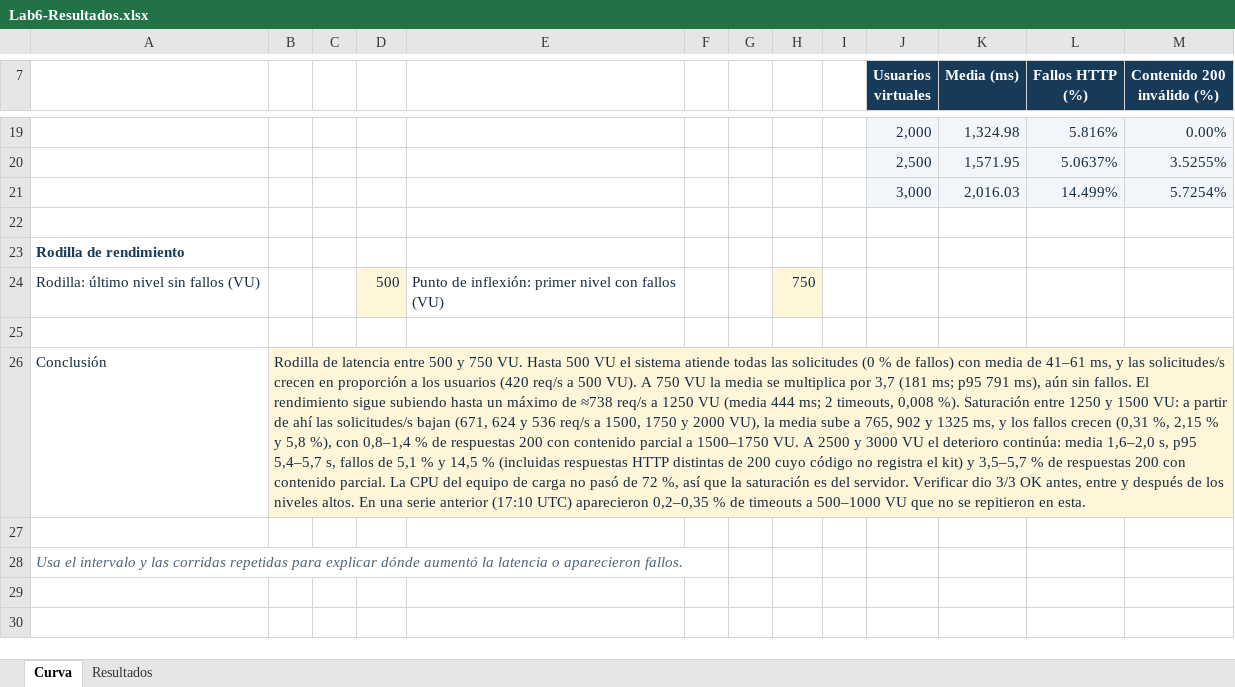
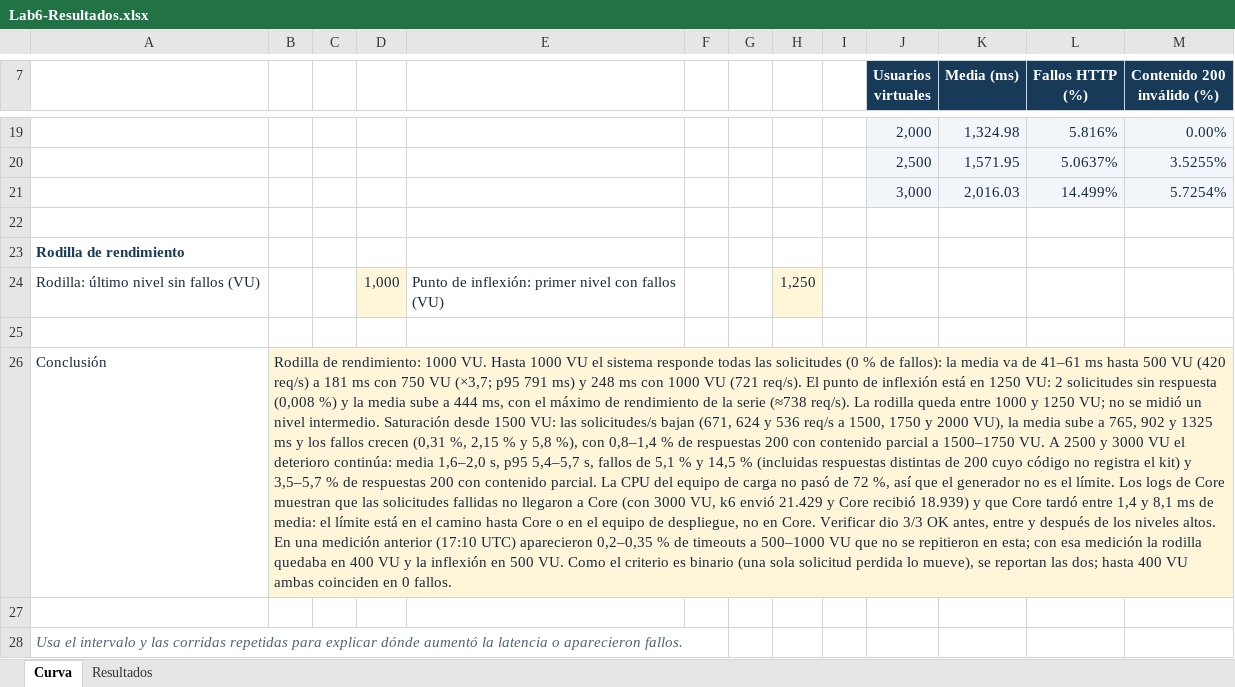
Before and after one commit to SWARCH-1A/streaming, an Excel workbook: labs/6-performance/grupo-2/resultados/Lab6-Resultados.xlsx, sheet Curva, drawn as a sheet; only a part is shown, gaps mark what is left out; values as stored, in another font and other column widths than the file's, no borders; charts and pictures not drawn; the diff names each change by its address in the sheet, - before the commit and + after, or states it on an @@ line.

Commit message:
test(lab6): aplicar la rodilla y la inflexión a la serie final de 3000 VU
Con la serie de 19:19-19:46 UTC, la rodilla (último nivel con todas las
solicitudes respondidas) queda en 1000 VU y el punto de inflexión
(primer nivel con al menos una solicitud sin respuesta) en 1250 VU,
con 2 solicitudes perdidas de 24339. La celda anterior (500 y 750 VU)
usaba el salto de latencia y no el criterio de fallos.

La conclusión añade que la saturación empieza en 1500 VU, que las
solicitudes fallidas no llegaron a Core (Core tardó 1,4-8,1 ms de
media) y que la medición anterior daba 400 y 500 VU. Solo cambian
las celdas del intervalo y la conclusión.

```diff
--- a/labs/6-performance/grupo-2/resultados/Lab6-Resultados.xlsx (sheet Curva)
+++ b/labs/6-performance/grupo-2/resultados/Lab6-Resultados.xlsx (sheet Curva)
-D24: 500
+D24: 1,000
-H24: 750
+H24: 1,250
-B26: Rodilla de latencia entre 500 y 750 VU. Hasta 500 VU el sistema atiende todas las solicitudes (0 % de fallos) con media de 41–61 ms, y las solicitudes/s crecen en proporción a los usuarios (420 req/s a 500 VU). A 750 VU la media se multiplica por 3,7 (181 ms; p95 791 ms), aún sin fallos. El rendimiento sigue subiendo hasta un máximo de ≈738 req/s a 1250 VU (media 444 ms; 2 timeouts, 0,008 %). Saturación entre 1250 y 1500 VU: a partir de ahí las solicitudes/s bajan (671, 624 y 536 req/s a 1500, 1750 y 2000 VU), la media sube a 765, 902 y 1325 ms, y los fallos crecen (0,31 %, 2,15 % y 5,8 %), con 0,8–1,4 % de respuestas 200 con contenido parcial a 1500–1750 VU. A 2500 y 3000 VU el deterioro continúa: media 1,6–2,0 s, p95 5,4–5,7 s, fallos de 5,1 % y 14,5 % (incluidas respuestas HTTP distintas de 200 cuyo código no registra el kit) y 3,5–5,7 % de respuestas 200 con contenido parcial. La CPU del equipo de carga no pasó de 72 %, así que la saturación es del servidor. Verificar dio 3/3 OK antes, entre y después de los niveles altos. En una serie anterior (17:10 UTC) aparecieron 0,2–0,35 % de timeouts a 500–1000 VU que no se repitieron en esta.
+B26: Rodilla de rendimiento: 1000 VU. Hasta 1000 VU el sistema responde todas las solicitudes (0 % de fallos): la media va de 41–61 ms hasta 500 VU (420 req/s) a 181 ms con 750 VU (×3,7; p95 791 ms) y 248 ms con 1000 VU (721 req/s). El punto de inflexión está en 1250 VU: 2 solicitudes sin respuesta (0,008 %) y la media sube a 444 ms, con el máximo de rendimiento de la serie (≈738 req/s). La rodilla queda entre 1000 y 1250 VU; no se midió un nivel intermedio. Saturación desde 1500 VU: las solicitudes/s bajan (671, 624 y 536 req/s a 1500, 1750 y 2000 VU), la media sube a 765, 902 y 1325 ms y los fallos crecen (0,31 %, 2,15 % y 5,8 %), con 0,8–1,4 % de respuestas 200 con contenido parcial a 1500–1750 VU. A 2500 y 3000 VU el deterioro continúa: media 1,6–2,0 s, p95 5,4–5,7 s, fallos de 5,1 % y 14,5 % (incluidas respuestas distintas de 200 cuyo código no registra el kit) y 3,5–5,7 % de respuestas 200 con contenido parcial. La CPU del equipo de carga no pasó de 72 %, así que el generador no es el límite. Los logs de Core muestran que las solicitudes fallidas no llegaron a Core (con 3000 VU, k6 envió 21.429 y Core recibió 18.939) y que Core tardó entre 1,4 y 8,1 ms de media: el límite está en el camino hasta Core o en el equipo de despliegue, no en Core. Verificar dio 3/3 OK antes, entre y después de los niveles altos. En una medición anterior (17:10 UTC) aparecieron 0,2–0,35 % de timeouts a 500–1000 VU que no se repitieron en esta; con esa medición la rodilla quedaba en 400 VU y la inflexión en 500 VU. Como el criterio es binario (una sola solicitud perdida lo mueve), se reportan las dos; hasta 400 VU ambas coinciden en 0 fallos.
```
